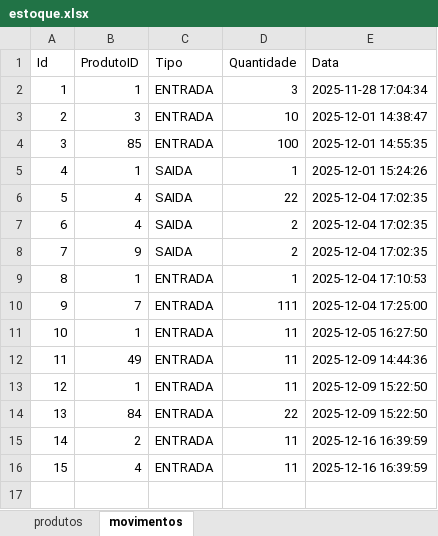
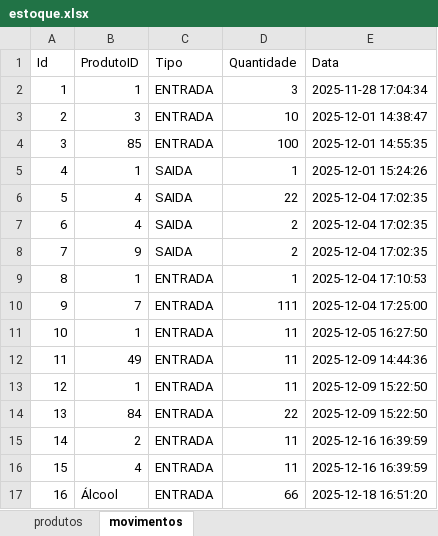
Before and after one commit to Rodrigot800/EstoqueUepa, an Excel workbook: estoque.xlsx, sheet movimentos, drawn as a sheet; values as stored, in another font and other column widths than the file's, no borders; the diff names each change by its address in the sheet, - before the commit and + after, or states it on an @@ line.

```diff
--- a/estoque.xlsx (sheet movimentos)
+++ b/estoque.xlsx (sheet movimentos)
+row 17: 16 | Álcool | ENTRADA | 66 | 2025-12-18 16:51:20
```
Also changed, not shown: 3 other files.
